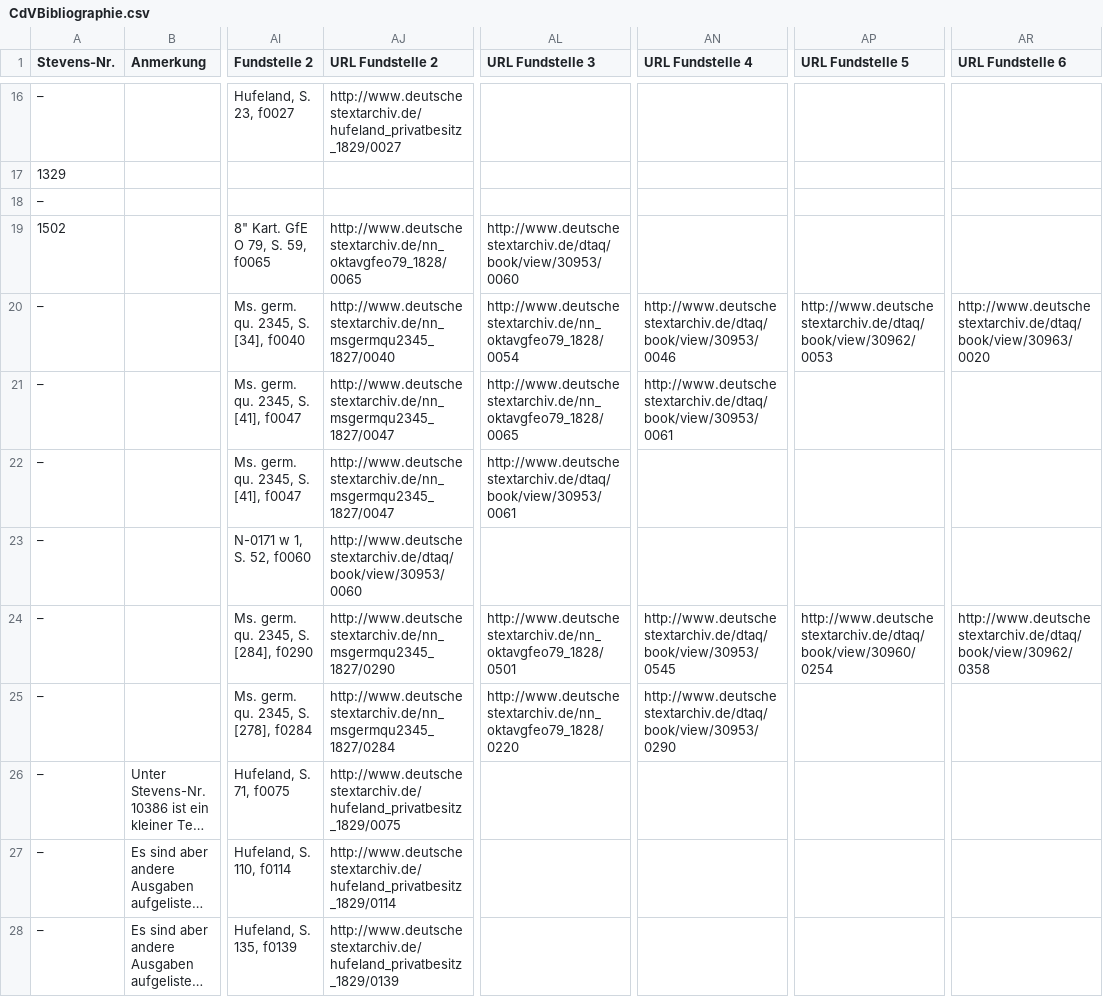
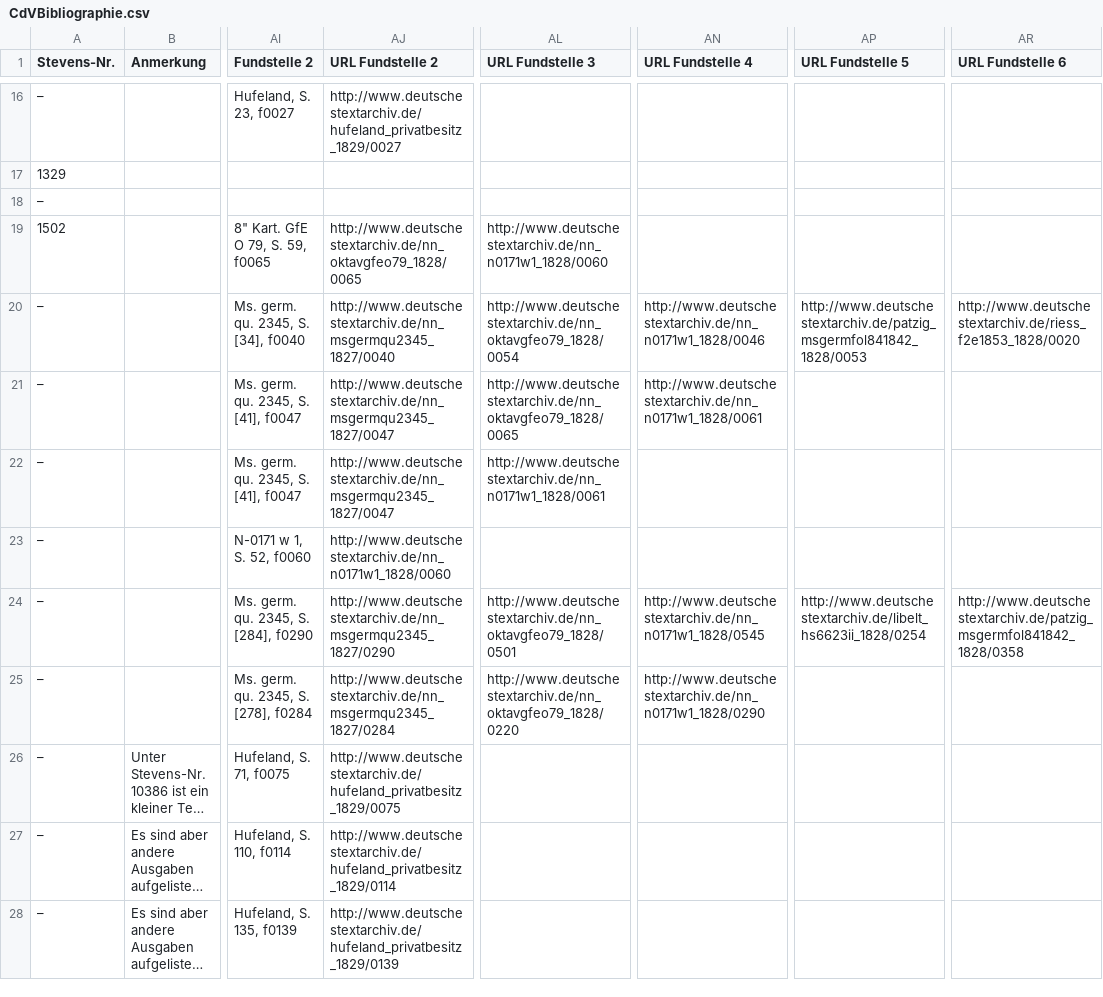
Before and after one commit to haoess/hidden-kosmos, a CSV file: Kosmos/var/CdVBibliographie.csv, drawn as a sheet; only a part is shown, gaps mark what is left out; long unchanged cells end in …; the diff covers the shown part only; the diff names each change by its address in the sheet, - before the commit and + after, or states it on an @@ line.

Commit message:
* aktualisierte Bibliographie

```diff
--- a/Kosmos/var/CdVBibliographie.csv
+++ b/Kosmos/var/CdVBibliographie.csv
-AL19 (URL Fundstelle 3): http://www.deutschestextarchiv.de/dtaq/book/view/30953/0060
+AL19 (URL Fundstelle 3): http://www.deutschestextarchiv.de/nn_n0171w1_1828/0060
-AN20 (URL Fundstelle 4): http://www.deutschestextarchiv.de/dtaq/book/view/30953/0046
+AN20 (URL Fundstelle 4): http://www.deutschestextarchiv.de/nn_n0171w1_1828/0046
-AP20 (URL Fundstelle 5): http://www.deutschestextarchiv.de/dtaq/book/view/30962/0053
+AP20 (URL Fundstelle 5): http://www.deutschestextarchiv.de/patzig_msgermfol841842_1828/0053
-AR20 (URL Fundstelle 6): http://www.deutschestextarchiv.de/dtaq/book/view/30963/0020
+AR20 (URL Fundstelle 6): http://www.deutschestextarchiv.de/riess_f2e1853_1828/0020
-AN21 (URL Fundstelle 4): http://www.deutschestextarchiv.de/dtaq/book/view/30953/0061
+AN21 (URL Fundstelle 4): http://www.deutschestextarchiv.de/nn_n0171w1_1828/0061
-AL22 (URL Fundstelle 3): http://www.deutschestextarchiv.de/dtaq/book/view/30953/0061
+AL22 (URL Fundstelle 3): http://www.deutschestextarchiv.de/nn_n0171w1_1828/0061
-AJ23 (URL Fundstelle 2): http://www.deutschestextarchiv.de/dtaq/book/view/30953/0060
+AJ23 (URL Fundstelle 2): http://www.deutschestextarchiv.de/nn_n0171w1_1828/0060
-AN24 (URL Fundstelle 4): http://www.deutschestextarchiv.de/dtaq/book/view/30953/0545
+AN24 (URL Fundstelle 4): http://www.deutschestextarchiv.de/nn_n0171w1_1828/0545
-AP24 (URL Fundstelle 5): http://www.deutschestextarchiv.de/dtaq/book/view/30960/0254
+AP24 (URL Fundstelle 5): http://www.deutschestextarchiv.de/libelt_hs6623ii_1828/0254
-AR24 (URL Fundstelle 6): http://www.deutschestextarchiv.de/dtaq/book/view/30962/0358
+AR24 (URL Fundstelle 6): http://www.deutschestextarchiv.de/patzig_msgermfol841842_1828/0358
-AN25 (URL Fundstelle 4): http://www.deutschestextarchiv.de/dtaq/book/view/30953/0290
+AN25 (URL Fundstelle 4): http://www.deutschestextarchiv.de/nn_n0171w1_1828/0290
```
Also changed, not shown: 106 edited cells elsewhere in this file.
